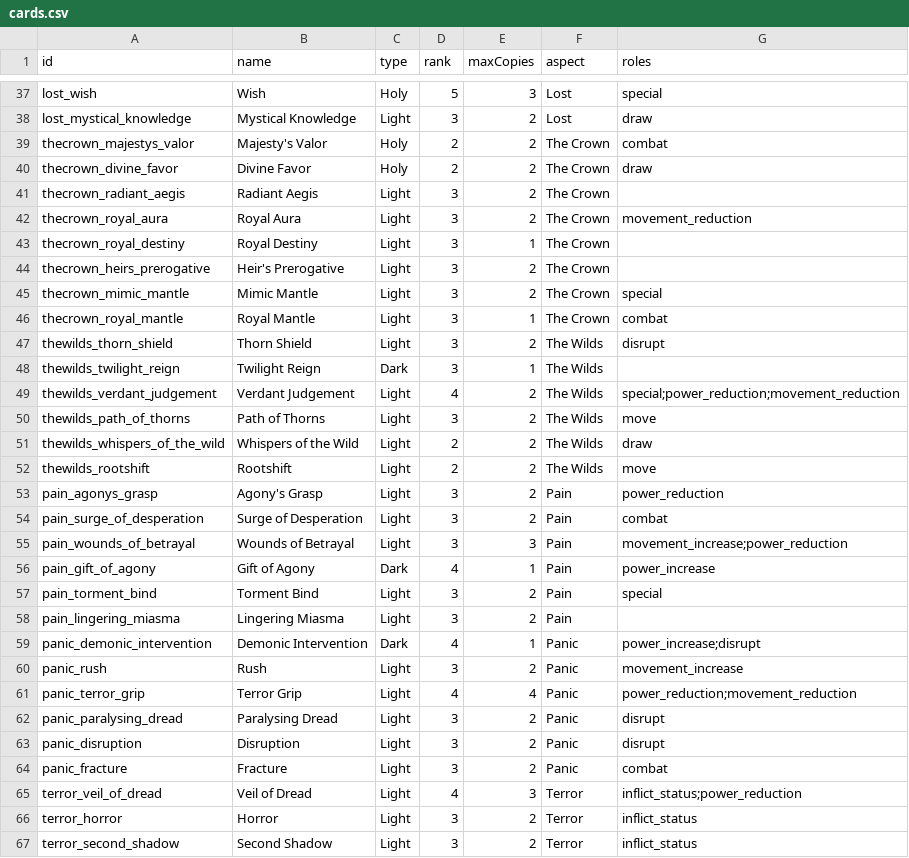
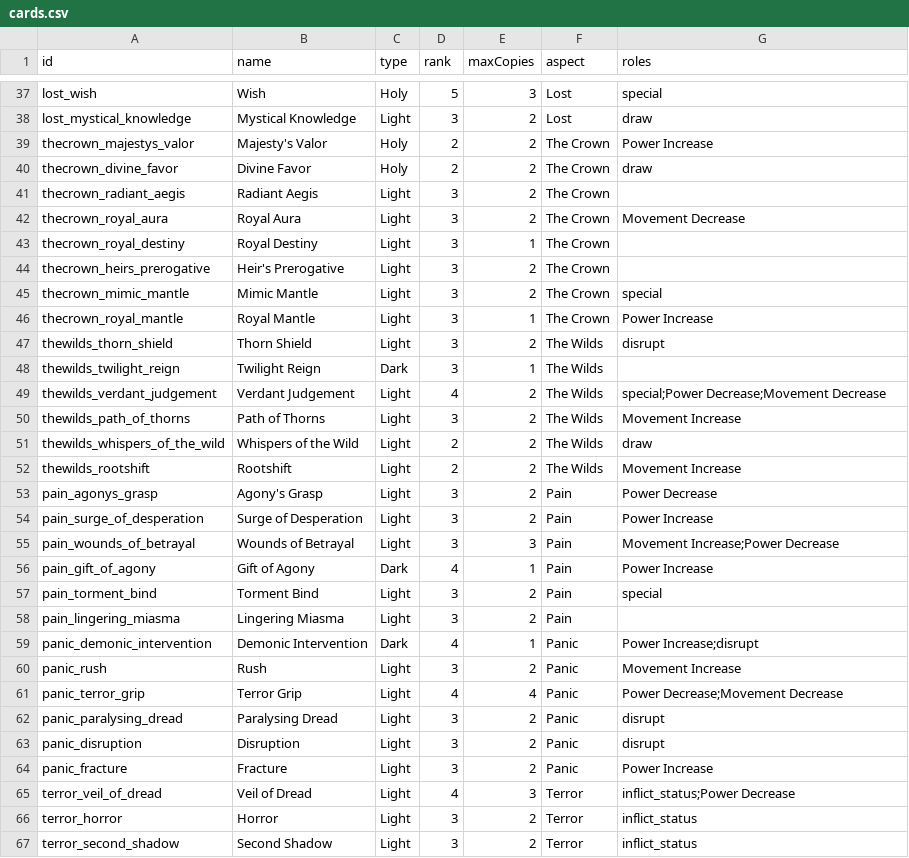
Before and after one commit to SystemPlasma/wkw-deckbuilder, a CSV file: assets/data/cards.csv, drawn as a sheet; only a part is shown, gaps mark what is left out; the diff covers the shown part only.

```diff
--- a/assets/data/cards.csv
+++ b/assets/data/cards.csv
@@ -38,6 +38,6 @@ lost_wish,Wish,Holy,5,3,Lost,special
 lost_mystical_knowledge,Mystical Knowledge,Light,3,2,Lost,draw
-thecrown_majestys_valor,Majesty's Valor,Holy,2,2,The Crown,combat
+thecrown_majestys_valor,Majesty's Valor,Holy,2,2,The Crown,Power Increase
 thecrown_divine_favor,Divine Favor,Holy,2,2,The Crown,draw
 thecrown_radiant_aegis,Radiant Aegis,Light,3,2,The Crown,
-thecrown_royal_aura,Royal Aura,Light,3,2,The Crown,movement_reduction
+thecrown_royal_aura,Royal Aura,Light,3,2,The Crown,Movement Decrease
 thecrown_royal_destiny,Royal Destiny,Light,3,1,The Crown,
@@ -45,22 +45,22 @@ thecrown_heirs_prerogative,Heir's Prerogative,Light,3,2,The Crown,
 thecrown_mimic_mantle,Mimic Mantle,Light,3,2,The Crown,special
-thecrown_royal_mantle,Royal Mantle,Light,3,1,The Crown,combat
+thecrown_royal_mantle,Royal Mantle,Light,3,1,The Crown,Power Increase
 thewilds_thorn_shield,Thorn Shield,Light,3,2,The Wilds,disrupt
 thewilds_twilight_reign,Twilight Reign,Dark,3,1,The Wilds,
-thewilds_verdant_judgement,Verdant Judgement,Light,4,2,The Wilds,special;power_reduction;movement_reduction
-thewilds_path_of_thorns,Path of Thorns,Light,3,2,The Wilds,move
+thewilds_verdant_judgement,Verdant Judgement,Light,4,2,The Wilds,special;Power Decrease;Movement Decrease
+thewilds_path_of_thorns,Path of Thorns,Light,3,2,The Wilds,Movement Increase
 thewilds_whispers_of_the_wild,Whispers of the Wild,Light,2,2,The Wilds,draw
-thewilds_rootshift,Rootshift,Light,2,2,The Wilds,move
-pain_agonys_grasp,Agony's Grasp,Light,3,2,Pain,power_reduction
-pain_surge_of_desperation,Surge of Desperation,Light,3,2,Pain,combat
-pain_wounds_of_betrayal,Wounds of Betrayal,Light,3,3,Pain,movement_increase;power_reduction
-pain_gift_of_agony,Gift of Agony,Dark,4,1,Pain,power_increase
+thewilds_rootshift,Rootshift,Light,2,2,The Wilds,Movement Increase
+pain_agonys_grasp,Agony's Grasp,Light,3,2,Pain,Power Decrease
+pain_surge_of_desperation,Surge of Desperation,Light,3,2,Pain,Power Increase
+pain_wounds_of_betrayal,Wounds of Betrayal,Light,3,3,Pain,Movement Increase;Power Decrease
+pain_gift_of_agony,Gift of Agony,Dark,4,1,Pain,Power Increase
 pain_torment_bind,Torment Bind,Light,3,2,Pain,special
 pain_lingering_miasma,Lingering Miasma,Light,3,2,Pain,
-panic_demonic_intervention,Demonic Intervention,Dark,4,1,Panic,power_increase;disrupt
-panic_rush,Rush,Light,3,2,Panic,movement_increase
-panic_terror_grip,Terror Grip,Light,4,4,Panic,power_reduction;movement_reduction
+panic_demonic_intervention,Demonic Intervention,Dark,4,1,Panic,Power Increase;disrupt
+panic_rush,Rush,Light,3,2,Panic,Movement Increase
+panic_terror_grip,Terror Grip,Light,4,4,Panic,Power Decrease;Movement Decrease
 panic_paralysing_dread,Paralysing Dread,Light,3,2,Panic,disrupt
 panic_disruption,Disruption,Light,3,2,Panic,disrupt
-panic_fracture,Fracture,Light,3,2,Panic,combat
-terror_veil_of_dread,Veil of Dread,Light,4,3,Terror,inflict_status;power_reduction
+panic_fracture,Fracture,Light,3,2,Panic,Power Increase
+terror_veil_of_dread,Veil of Dread,Light,4,3,Terror,inflict_status;Power Decrease
 terror_horror,Horror,Light,3,2,Terror,inflict_status
```
Also changed, not shown: 27 edited cells elsewhere in this file, assets/assets/data/cards.csv, 5 other files.
